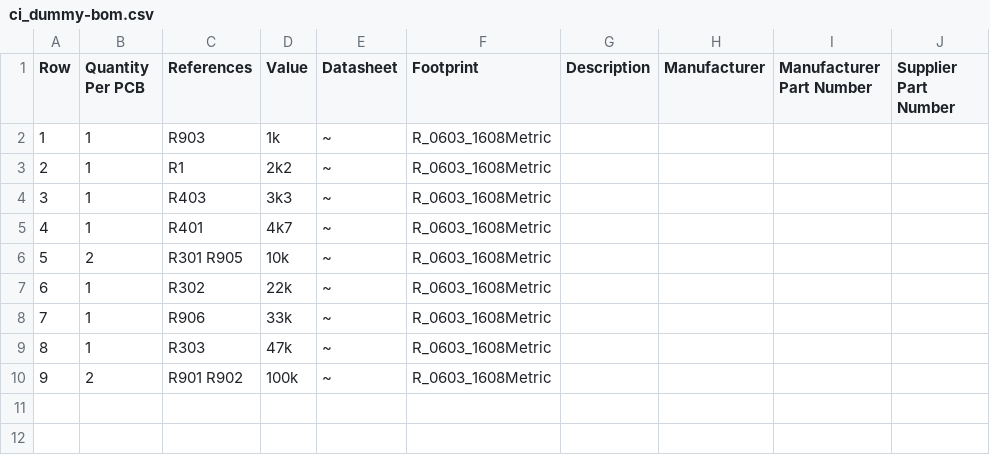
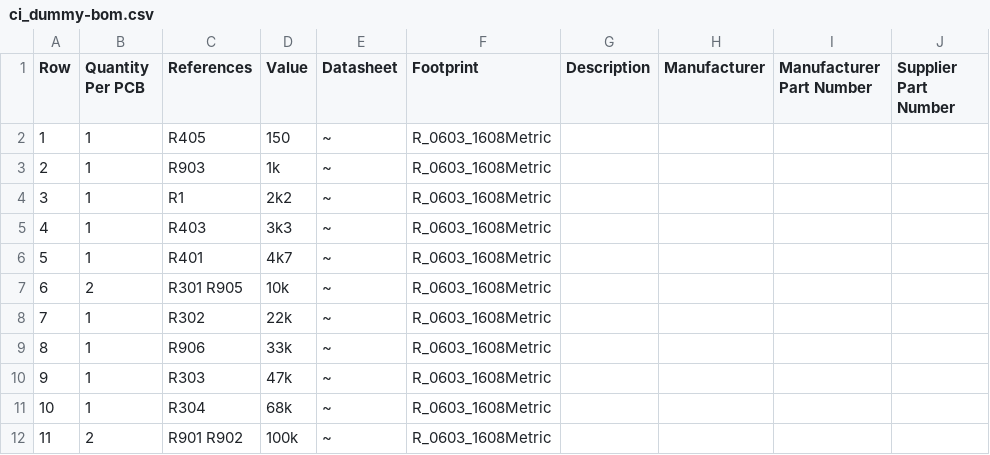
Before and after one commit to masiarhub/kicad_dummy_repo, a CSV file: Manufacturing/Assembly/ci_dummy-bom.csv, drawn as a sheet; addresses are those after the commit; the diff names each change by its address in the sheet, - before the commit and + after, or states it on an @@ line.

```diff
--- a/Manufacturing/Assembly/ci_dummy-bom.csv
+++ b/Manufacturing/Assembly/ci_dummy-bom.csv
+row 2: 1 | 1 | R405 | 150 | ~ | R_0603_1608Metric
@@ column A (Row) renumbered from row 3 down @@
+row 11: 10 | 1 | R304 | 68k | ~ | R_0603_1608Metric
```
Also changed, not shown: 4 other files.
